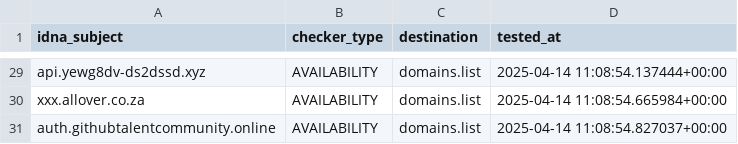
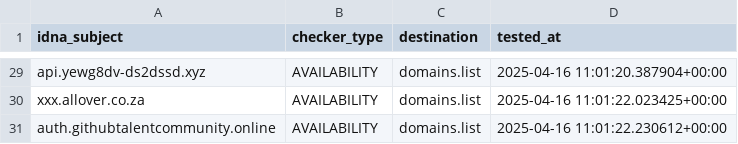
Before and after one commit to Ultimate-Hosts-Blacklist/blacklist, a CSV file: .pyfunceble/inactive.csv, drawn as a sheet; only a part is shown, gaps mark what is left out; the diff covers the shown part only; the diff names each change by its address in the sheet, - before the commit and + after, or states it on an @@ line.

```diff
--- a/.pyfunceble/inactive.csv
+++ b/.pyfunceble/inactive.csv
-D29 (tested_at): 2025-04-14 11:08:54.137444+00:00
+D29 (tested_at): 2025-04-16 11:01:20.387904+00:00
-D30 (tested_at): 2025-04-14 11:08:54.665984+00:00
+D30 (tested_at): 2025-04-16 11:01:22.023425+00:00
-D31 (tested_at): 2025-04-14 11:08:54.827037+00:00
+D31 (tested_at): 2025-04-16 11:01:22.230612+00:00
```
Also changed, not shown: 27 edited cells elsewhere in this file, 14 other files.
